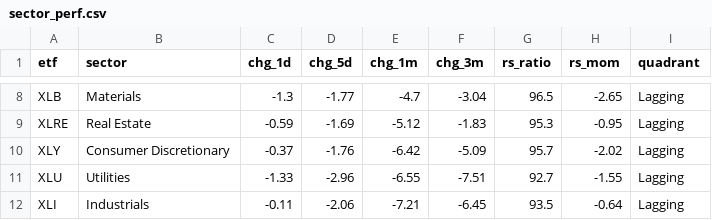
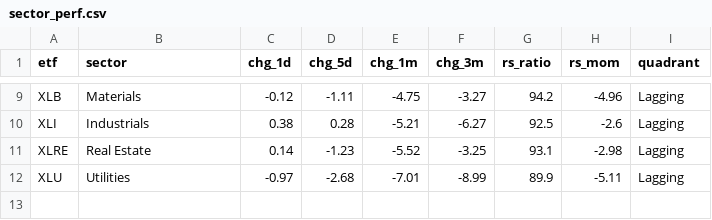
Before and after one commit to ArnaudVarela/TradingScan, a CSV file: dashboard/public/sector_perf.csv, drawn as a sheet; only a part is shown, gaps mark what is left out; removed rows and columns are numbered as before the commit, all else as after; the diff covers the shown part only; the diff names each change by its address in the sheet, - before the commit and + after, or states it on an @@ line.

```diff
--- a/dashboard/public/sector_perf.csv
+++ b/dashboard/public/sector_perf.csv
-C9 (chg_1d): -1.3
+C9 (chg_1d): -0.12
-D9 (chg_5d): -1.77
+D9 (chg_5d): -1.11
-E9 (chg_1m): -4.7
+E9 (chg_1m): -4.75
-F9 (chg_3m): -3.04
+F9 (chg_3m): -3.27
-G9 (rs_ratio): 96.5
+G9 (rs_ratio): 94.2
-H9 (rs_mom): -2.65
+H9 (rs_mom): -4.96
+row 10: XLI | Industrials | 0.38 | 0.28 | -5.21 | -6.27 | 92.5 | -2.6 | Lagging
-C11 (chg_1d): -0.59
+C11 (chg_1d): 0.14
-D11 (chg_5d): -1.69
+D11 (chg_5d): -1.23
-E11 (chg_1m): -5.12
+E11 (chg_1m): -5.52
-F11 (chg_3m): -1.83
+F11 (chg_3m): -3.25
-G11 (rs_ratio): 95.3
+G11 (rs_ratio): 93.1
-H11 (rs_mom): -0.95
+H11 (rs_mom): -2.98
-row 10: XLY | Consumer Discretionary | -0.37 | -1.76 | -6.42 | -5.09 | 95.7 | -2.02 | Lagging
-C12 (chg_1d): -1.33
+C12 (chg_1d): -0.97
-D12 (chg_5d): -2.96
+D12 (chg_5d): -2.68
-E12 (chg_1m): -6.55
+E12 (chg_1m): -7.01
-F12 (chg_3m): -7.51
+F12 (chg_3m): -8.99
-G12 (rs_ratio): 92.7
+G12 (rs_ratio): 89.9
-H12 (rs_mom): -1.55
+H12 (rs_mom): -5.11
-row 12: XLI | Industrials | -0.11 | -2.06 | -7.21 | -6.45 | 93.5 | -0.64 | Lagging
```
Also changed, not shown: 3 added rows, 2 removed rows and 24 edited cells elsewhere in this file, dashboard/public/market_setups.csv, dashboard/public/perf_tracker.csv, 3 other files.
